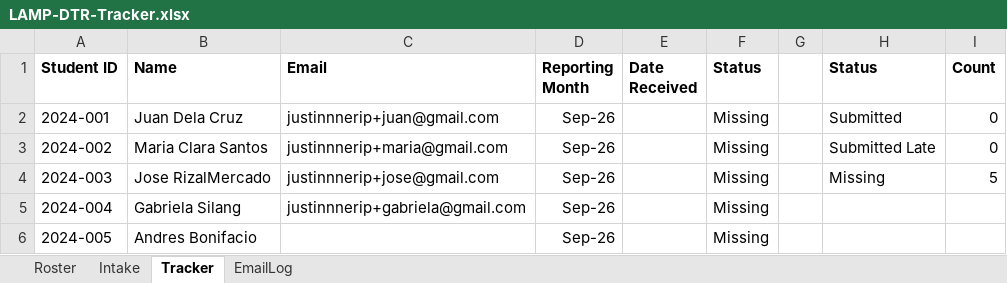
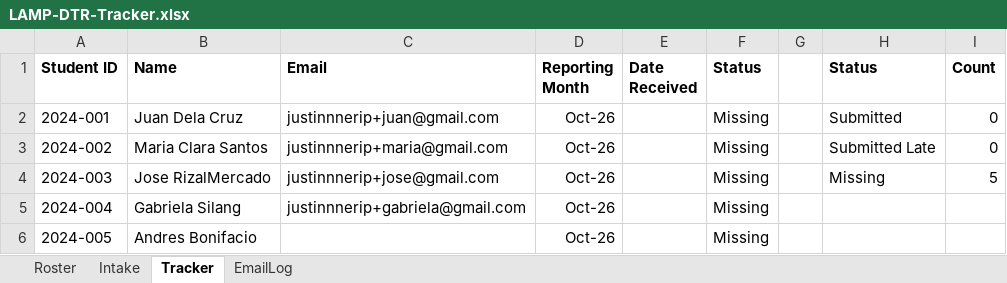
Before and after one commit to PilarPaladin/appdevt-finals, an Excel workbook: LAMP-DTR-Tracker.xlsx, sheet Tracker, drawn as a sheet; values as stored, in another font and other column widths than the file's, no borders; the diff names each change by its address in the sheet, - before the commit and + after, or states it on an @@ line.

```diff
--- a/LAMP-DTR-Tracker.xlsx (sheet Tracker)
+++ b/LAMP-DTR-Tracker.xlsx (sheet Tracker)
-D2:D6 (Reporting Month): Sep-26
+D2:D6 (Reporting Month): Oct-26
```
Also changed, not shown: sheet EmailLog, sheet Intake, 1 other file.
